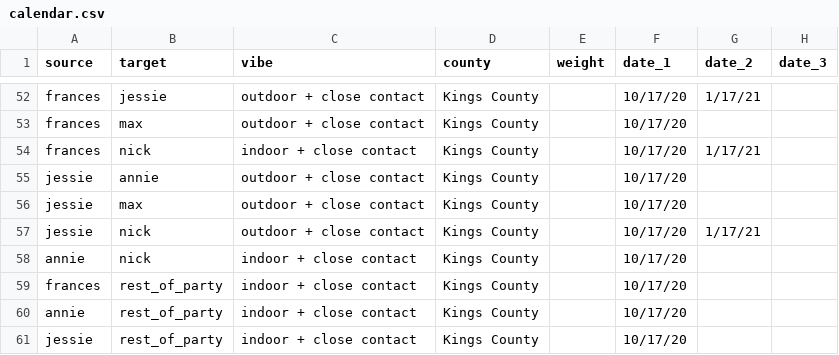
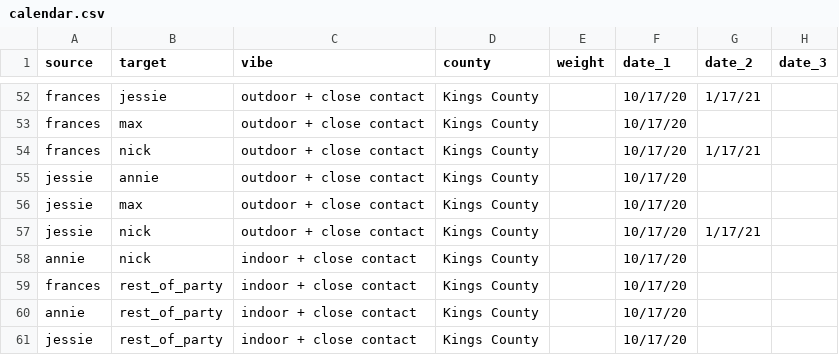
Before and after one commit to svannie678/my_personal_corona_tracker, a CSV file: data/calendar.csv, drawn as a sheet; only a part is shown, gaps mark what is left out; the diff names each change by its address in the sheet, - before the commit and + after, or states it on an @@ line.

Commit message:
update

```diff
--- a/data/calendar.csv
+++ b/data/calendar.csv
-C54 (vibe): indoor + close contact
+C54 (vibe): outdoor + close contact
```
